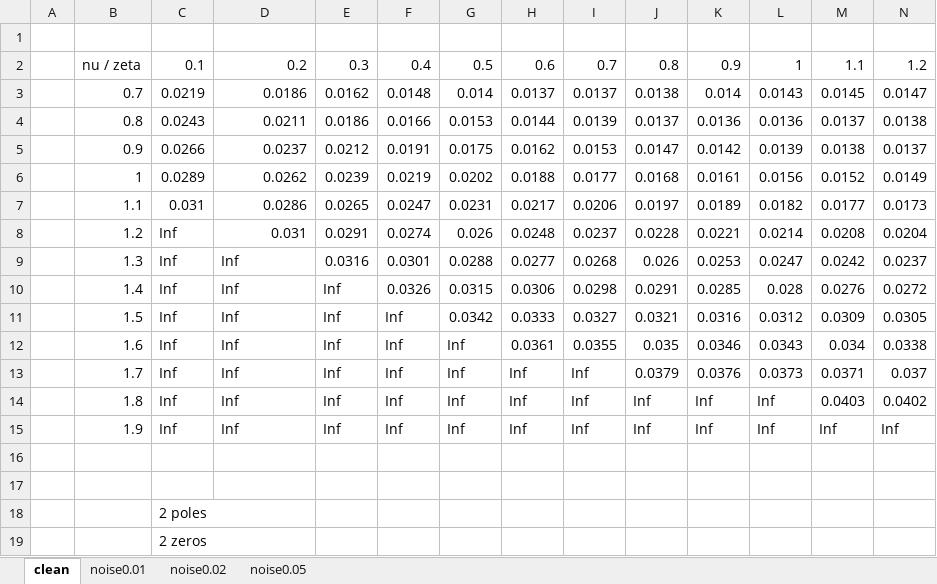
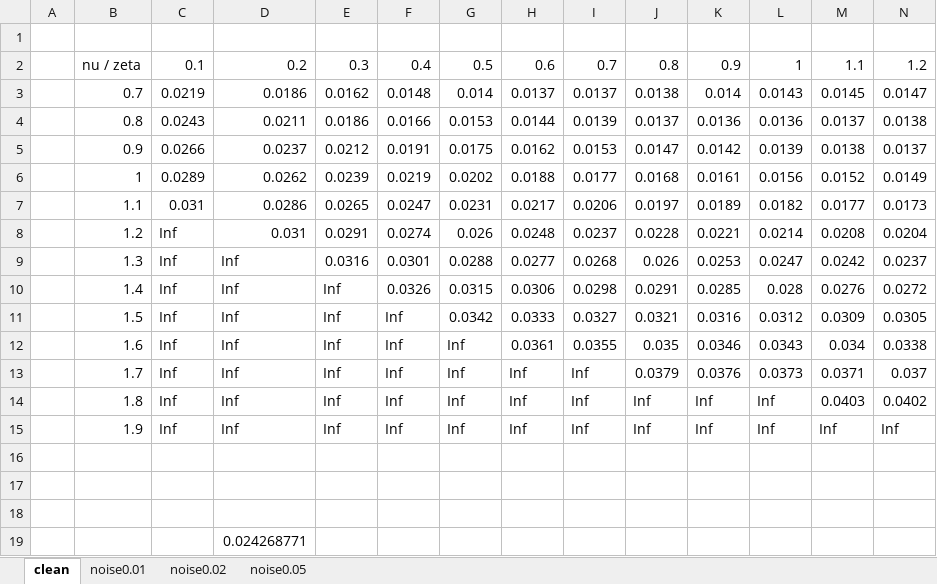
Before and after one commit to rodrigof21/Thesis, an Excel workbook: files/RealtimeID_RMS.xlsx, sheet clean, drawn as a sheet; only a part is shown; values as stored, in another font and other column widths than the file's, no borders; removed rows and columns are numbered as before the commit, all else as after; rows hold the shown columns only; the diff names each change by its address in the sheet, - before the commit and + after, or states it on an @@ line.

```diff
--- a/files/RealtimeID_RMS.xlsx (sheet clean)
+++ b/files/RealtimeID_RMS.xlsx (sheet clean)
-C18: 2 poles
+C18: (empty)
-row 19:  |  | 2 zeros
+row 19:  |  |  | 0.024268771
```
Also changed, not shown: sheet noise0.01, files/Controller Design/ZNMethods_ITAE_Errors.xlsx, files/ModelRMS_for_mexicanWorkshop.xlsx, 14 other files.
